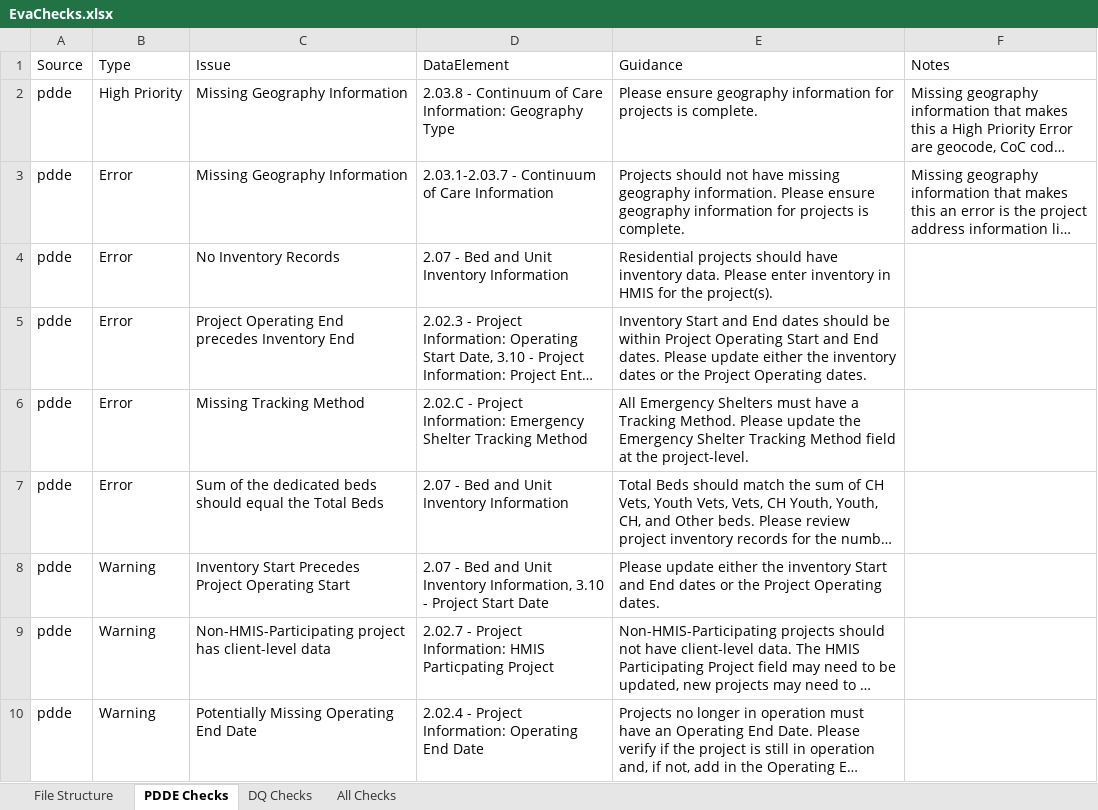
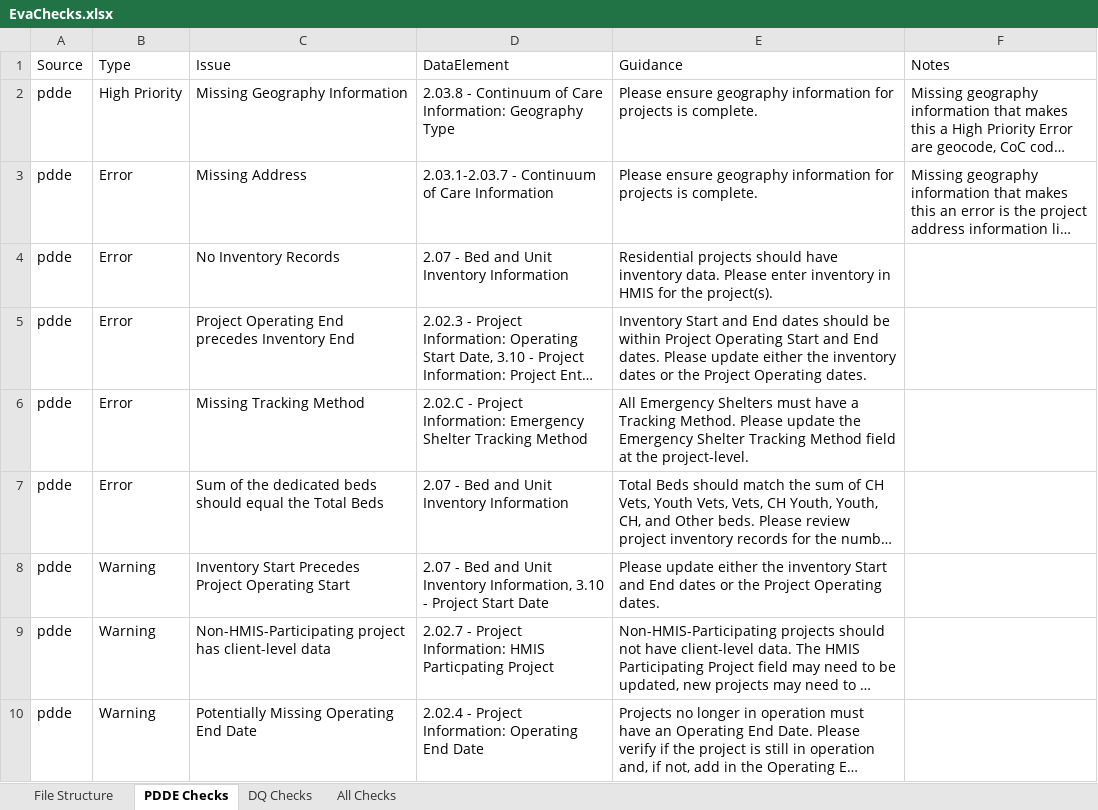
Before and after one commit to abtassociates/eva, an Excel workbook: public-resources/EvaChecks.xlsx, sheet PDDE Checks, drawn as a sheet; long unchanged cells end in …; values as stored, in another font and other column widths than the file's, no borders; the diff names each change by its address in the sheet, - before the commit and + after, or states it on an @@ line.

```diff
--- a/public-resources/EvaChecks.xlsx (sheet PDDE Checks)
+++ b/public-resources/EvaChecks.xlsx (sheet PDDE Checks)
-C3 (Issue): Missing Geography Information
+C3 (Issue): Missing Address
-E3 (Guidance): Projects should not have missing geography information. Please ensure…
+E3 (Guidance): Please ensure…
```
Also changed, not shown: sheet All Checks, 1 other file.
